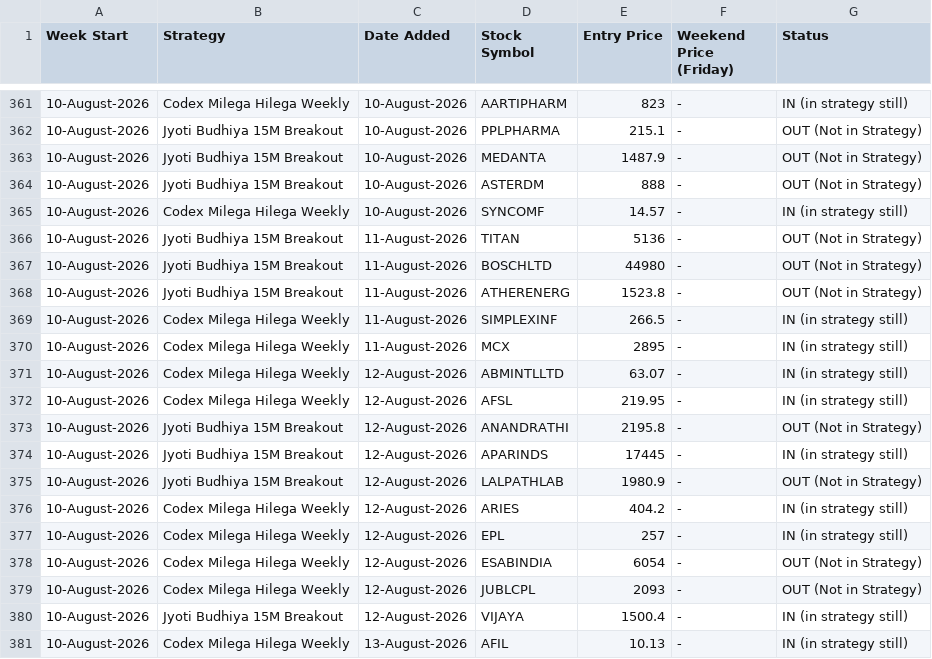
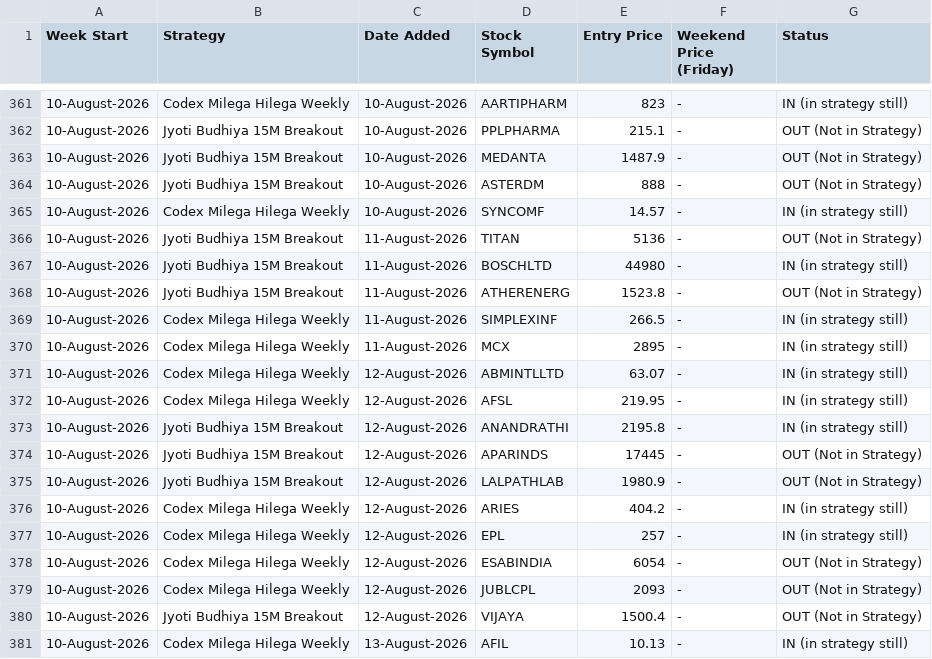
Before and after one commit to anjaninikunj/Stock-tracker-app, a CSV file: strategy_performance.csv, drawn as a sheet; only a part is shown, gaps mark what is left out.

```diff
--- a/strategy_performance.csv
+++ b/strategy_performance.csv
@@ -366,3 +366,3 @@ Week Start,Strategy,Date Added,Stock Symbol,Entry Price,Weekend Price (Friday),S
 10-August-2026,Jyoti Budhiya 15M Breakout,11-August-2026,TITAN,5136,-,OUT (Not in Strategy)
-10-August-2026,Jyoti Budhiya 15M Breakout,11-August-2026,BOSCHLTD,44980,-,OUT (Not in Strategy)
+10-August-2026,Jyoti Budhiya 15M Breakout,11-August-2026,BOSCHLTD,44980,-,IN (in strategy still)
 10-August-2026,Jyoti Budhiya 15M Breakout,11-August-2026,ATHERENERG,1523.8,-,OUT (Not in Strategy)
@@ -372,4 +372,4 @@ Week Start,Strategy,Date Added,Stock Symbol,Entry Price,Weekend Price (Friday),S
 10-August-2026,Codex Milega Hilega Weekly,12-August-2026,AFSL,219.95,-,IN (in strategy still)
-10-August-2026,Jyoti Budhiya 15M Breakout,12-August-2026,ANANDRATHI,2195.8,-,OUT (Not in Strategy)
-10-August-2026,Jyoti Budhiya 15M Breakout,12-August-2026,APARINDS,17445,-,IN (in strategy still)
+10-August-2026,Jyoti Budhiya 15M Breakout,12-August-2026,ANANDRATHI,2195.8,-,IN (in strategy still)
+10-August-2026,Jyoti Budhiya 15M Breakout,12-August-2026,APARINDS,17445,-,OUT (Not in Strategy)
 10-August-2026,Jyoti Budhiya 15M Breakout,12-August-2026,LALPATHLAB,1980.9,-,OUT (Not in Strategy)
@@ -379,3 +379,3 @@ Week Start,Strategy,Date Added,Stock Symbol,Entry Price,Weekend Price (Friday),S
 10-August-2026,Codex Milega Hilega Weekly,12-August-2026,JUBLCPL,2093,-,OUT (Not in Strategy)
-10-August-2026,Jyoti Budhiya 15M Breakout,12-August-2026,VIJAYA,1500.4,-,IN (in strategy still)
+10-August-2026,Jyoti Budhiya 15M Breakout,12-August-2026,VIJAYA,1500.4,-,OUT (Not in Strategy)
 10-August-2026,Codex Milega Hilega Weekly,13-August-2026,AFIL,10.13,-,IN (in strategy still)
```
